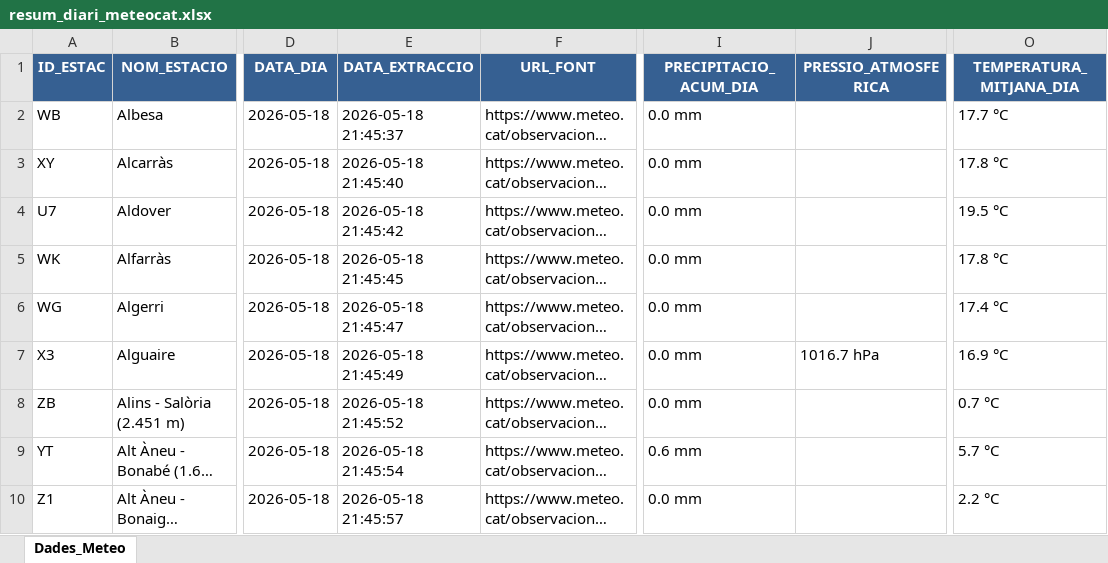
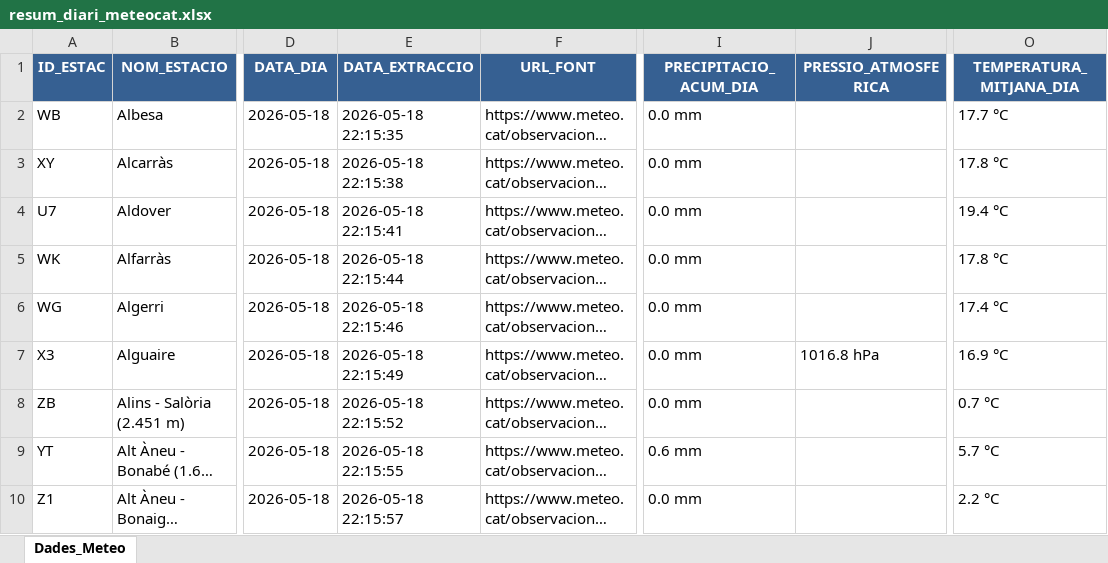
Before and after one commit to joandecorts/getdailydate, an Excel workbook: src/data/resum_diari_meteocat.xlsx, sheet Dades_Meteo, drawn as a sheet; only a part is shown, gaps mark what is left out; long unchanged cells end in …; values as stored, in another font and other column widths than the file's, no borders; the diff covers the shown part only; the diff names each change by its address in the sheet, - before the commit and + after, or states it on an @@ line.

```diff
--- a/src/data/resum_diari_meteocat.xlsx (sheet Dades_Meteo)
+++ b/src/data/resum_diari_meteocat.xlsx (sheet Dades_Meteo)
-E2 (DATA_EXTRACCIO): 2026-05-18 21:45:37
+E2 (DATA_EXTRACCIO): 2026-05-18 22:15:35
-E3 (DATA_EXTRACCIO): 2026-05-18 21:45:40
+E3 (DATA_EXTRACCIO): 2026-05-18 22:15:38
-E4 (DATA_EXTRACCIO): 2026-05-18 21:45:42
+E4 (DATA_EXTRACCIO): 2026-05-18 22:15:41
-O4 (TEMPERATURA_MITJANA_DIA): 19.5 °C
+O4 (TEMPERATURA_MITJANA_DIA): 19.4 °C
-E5 (DATA_EXTRACCIO): 2026-05-18 21:45:45
+E5 (DATA_EXTRACCIO): 2026-05-18 22:15:44
-E6 (DATA_EXTRACCIO): 2026-05-18 21:45:47
+E6 (DATA_EXTRACCIO): 2026-05-18 22:15:46
-E7 (DATA_EXTRACCIO): 2026-05-18 21:45:49
+E7 (DATA_EXTRACCIO): 2026-05-18 22:15:49
-J7 (PRESSIO_ATMOSFERICA): 1016.7 hPa
+J7 (PRESSIO_ATMOSFERICA): 1016.8 hPa
-E8 (DATA_EXTRACCIO): 2026-05-18 21:45:52
+E8 (DATA_EXTRACCIO): 2026-05-18 22:15:52
-E9 (DATA_EXTRACCIO): 2026-05-18 21:45:54
+E9 (DATA_EXTRACCIO): 2026-05-18 22:15:55
-E10 (DATA_EXTRACCIO): 2026-05-18 21:45:57
+E10 (DATA_EXTRACCIO): 2026-05-18 22:15:57
```
Also changed, not shown: 295 edited cells elsewhere in this sheet, 3 other files.
